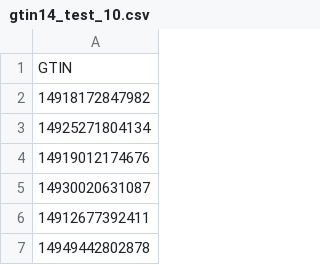
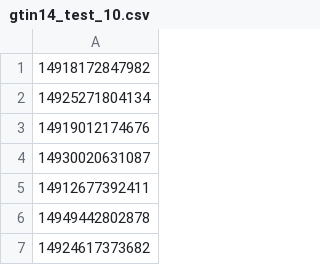
Before and after one commit to ravikla3575s/Devin-Workspace, a CSV file: test_data/gtin14_test_files/gtin14_test_10.csv, drawn as a sheet; only a part is shown; the shorter side is filled out with more unchanged rows; the diff names each change by its address in the sheet, - before the commit and + after, or states it on an @@ line.

Commit message:
Update gtin14_test_10.csv

```diff
--- a/test_data/gtin14_test_files/gtin14_test_10.csv
+++ b/test_data/gtin14_test_files/gtin14_test_10.csv
-row 1: GTIN
```
